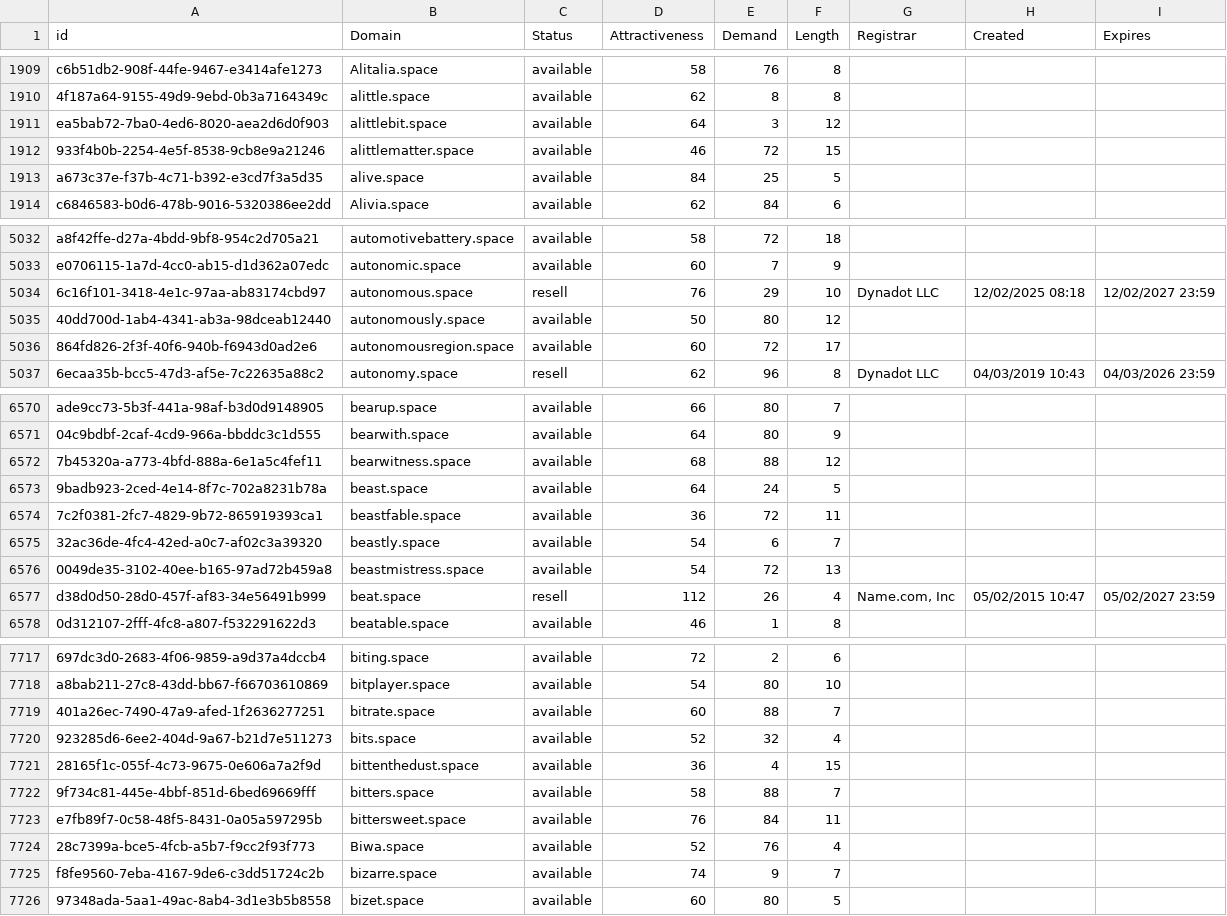
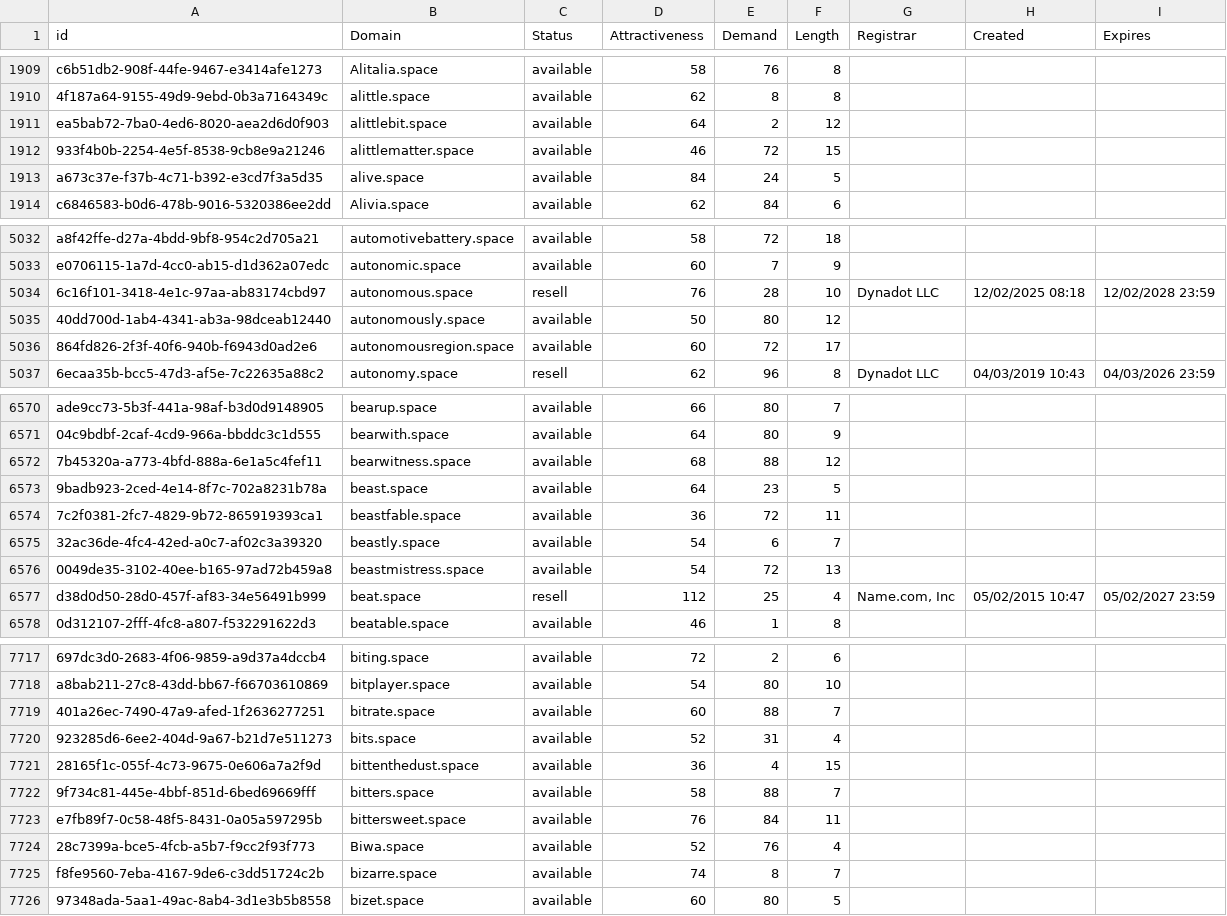
Before and after one commit to UniqueDomains/space-oneword-domains, a CSV file: space.csv, drawn as a sheet; only a part is shown, gaps mark what is left out; the diff covers the shown part only.

Commit message:
Domains update

```diff
--- a/space.csv
+++ b/space.csv
@@ -1910,5 +1910,5 @@ c6b51db2-908f-44fe-9467-e3414afe1273,Alitalia.space,available,58,76,8,,,
 4f187a64-9155-49d9-9ebd-0b3a7164349c,alittle.space,available,62,8,8,,,
-ea5bab72-7ba0-4ed6-8020-aea2d6d0f903,alittlebit.space,available,64,3,12,,,
+ea5bab72-7ba0-4ed6-8020-aea2d6d0f903,alittlebit.space,available,64,2,12,,,
 933f4b0b-2254-4e5f-8538-9cb8e9a21246,alittlematter.space,available,46,72,15,,,
-a673c37e-f37b-4c71-b392-e3cd7f3a5d35,alive.space,available,84,25,5,,,
+a673c37e-f37b-4c71-b392-e3cd7f3a5d35,alive.space,available,84,24,5,,,
 c6846583-b0d6-478b-9016-5320386ee2dd,Alivia.space,available,62,84,6,,,
@@ -5033,3 +5033,3 @@ a8f42ffe-d27a-4bdd-9bf8-954c2d705a21,automotivebattery.space,available,58,72,18,
 e0706115-1a7d-4cc0-ab15-d1d362a07edc,autonomic.space,available,60,7,9,,,
-6c16f101-3418-4e1c-97aa-ab83174cbd97,autonomous.space,resell,76,29,10,Dynadot LLC,12/02/2025 08:18,12/02/2027 23:59
+6c16f101-3418-4e1c-97aa-ab83174cbd97,autonomous.space,resell,76,28,10,Dynadot LLC,12/02/2025 08:18,12/02/2028 23:59
 40dd700d-1ab4-4341-ab3a-98dceab12440,autonomously.space,available,50,80,12,,,
@@ -6572,3 +6572,3 @@ ade9cc73-5b3f-441a-98af-b3d0d9148905,bearup.space,available,66,80,7,,,
 7b45320a-a773-4bfd-888a-6e1a5c4fef11,bearwitness.space,available,68,88,12,,,
-9badb923-2ced-4e14-8f7c-702a8231b78a,beast.space,available,64,24,5,,,
+9badb923-2ced-4e14-8f7c-702a8231b78a,beast.space,available,64,23,5,,,
 7c2f0381-2fc7-4829-9b72-865919393ca1,beastfable.space,available,36,72,11,,,
@@ -6576,3 +6576,3 @@ ade9cc73-5b3f-441a-98af-b3d0d9148905,bearup.space,available,66,80,7,,,
 0049de35-3102-40ee-b165-97ad72b459a8,beastmistress.space,available,54,72,13,,,
-d38d0d50-28d0-457f-af83-34e56491b999,beat.space,resell,112,26,4,"Name.com, Inc",05/02/2015 10:47,05/02/2027 23:59
+d38d0d50-28d0-457f-af83-34e56491b999,beat.space,resell,112,25,4,"Name.com, Inc",05/02/2015 10:47,05/02/2027 23:59
 0d312107-2fff-4fc8-a807-f532291622d3,beatable.space,available,46,1,8,,,
@@ -7719,3 +7719,3 @@ a8bab211-27c8-43dd-bb67-f66703610869,bitplayer.space,available,54,80,10,,,
 401a26ec-7490-47a9-afed-1f2636277251,bitrate.space,available,60,88,7,,,
-923285d6-6ee2-404d-9a67-b21d7e511273,bits.space,available,52,32,4,,,
+923285d6-6ee2-404d-9a67-b21d7e511273,bits.space,available,52,31,4,,,
 28165f1c-055f-4c73-9675-0e606a7a2f9d,bittenthedust.space,available,36,4,15,,,
@@ -7724,3 +7724,3 @@ e7fb89f7-0c58-48f5-8431-0a05a597295b,bittersweet.space,available,76,84,11,,,
 28c7399a-bce5-4fcb-a5b7-f9cc2f93f773,Biwa.space,available,52,76,4,,,
-f8fe9560-7eba-4167-9de6-c3dd51724c2b,bizarre.space,available,74,9,7,,,
+f8fe9560-7eba-4167-9de6-c3dd51724c2b,bizarre.space,available,74,8,7,,,
 97348ada-5aa1-49ac-8ab4-3d1e3b5b8558,bizet.space,available,60,80,5,,,
```
Also changed, not shown: 64 edited cells elsewhere in this file, 2 other files.
